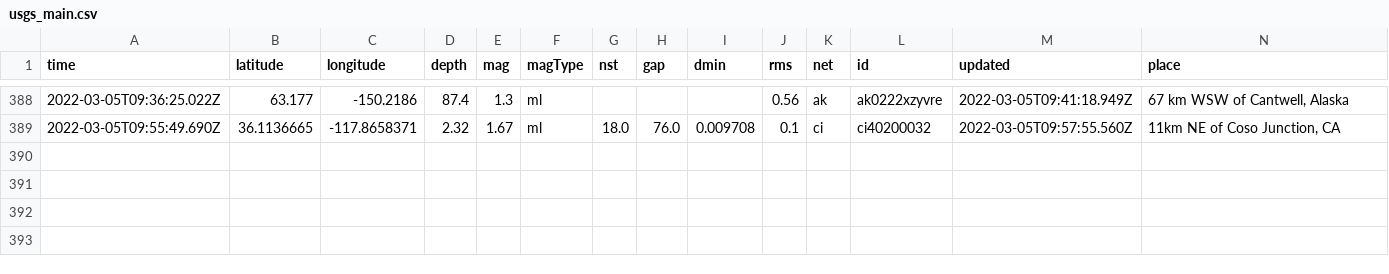
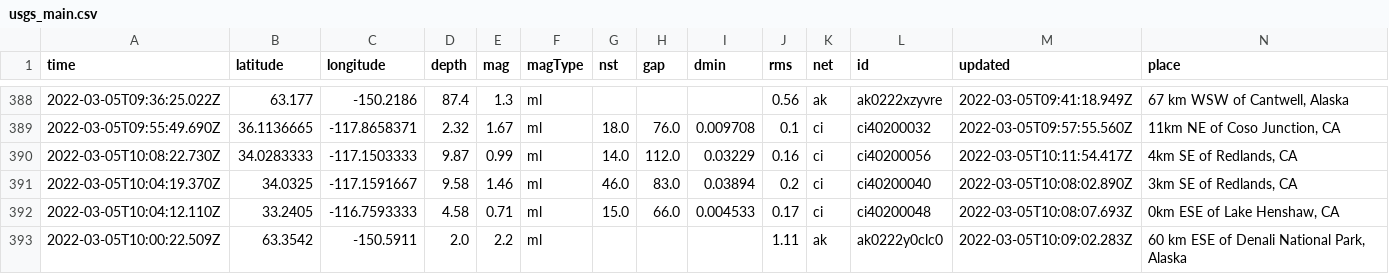
Before and after one commit to johnstont05/nicar22-github-actions, a CSV file: usgs_main.csv, drawn as a sheet; only a part is shown, gaps mark what is left out; rows hold the shown columns only; the diff names each change by its address in the sheet, - before the commit and + after, or states it on an @@ line.

```diff
--- a/usgs_main.csv
+++ b/usgs_main.csv
+row 390: 2022-03-05T10:08:22.730Z | 34.0283333 | -117.1503333 | 9.87 | 0.99 | ml | 14.0 | 112.0 | 0.03229 | 0.16 | ci | ci40200056 | 2022-03-05T10:11:54.417Z | 4km SE of Redlands, CA
+row 391: 2022-03-05T10:04:19.370Z | 34.0325 | -117.1591667 | 9.58 | 1.46 | ml | 46.0 | 83.0 | 0.03894 | 0.2 | ci | ci40200040 | 2022-03-05T10:08:02.890Z | 3km SE of Redlands, CA
+row 392: 2022-03-05T10:04:12.110Z | 33.2405 | -116.7593333 | 4.58 | 0.71 | ml | 15.0 | 66.0 | 0.004533 | 0.17 | ci | ci40200048 | 2022-03-05T10:08:07.693Z | 0km ESE of Lake Henshaw, CA
+row 393: 2022-03-05T10:00:22.509Z | 63.3542 | -150.5911 | 2.0 | 2.2 | ml |  |  |  | 1.11 | ak | ak0222y0clc0 | 2022-03-05T10:09:02.283Z | 60 km ESE of Denali National Park, Alaska
```
Also changed, not shown: usgs_current.csv.
